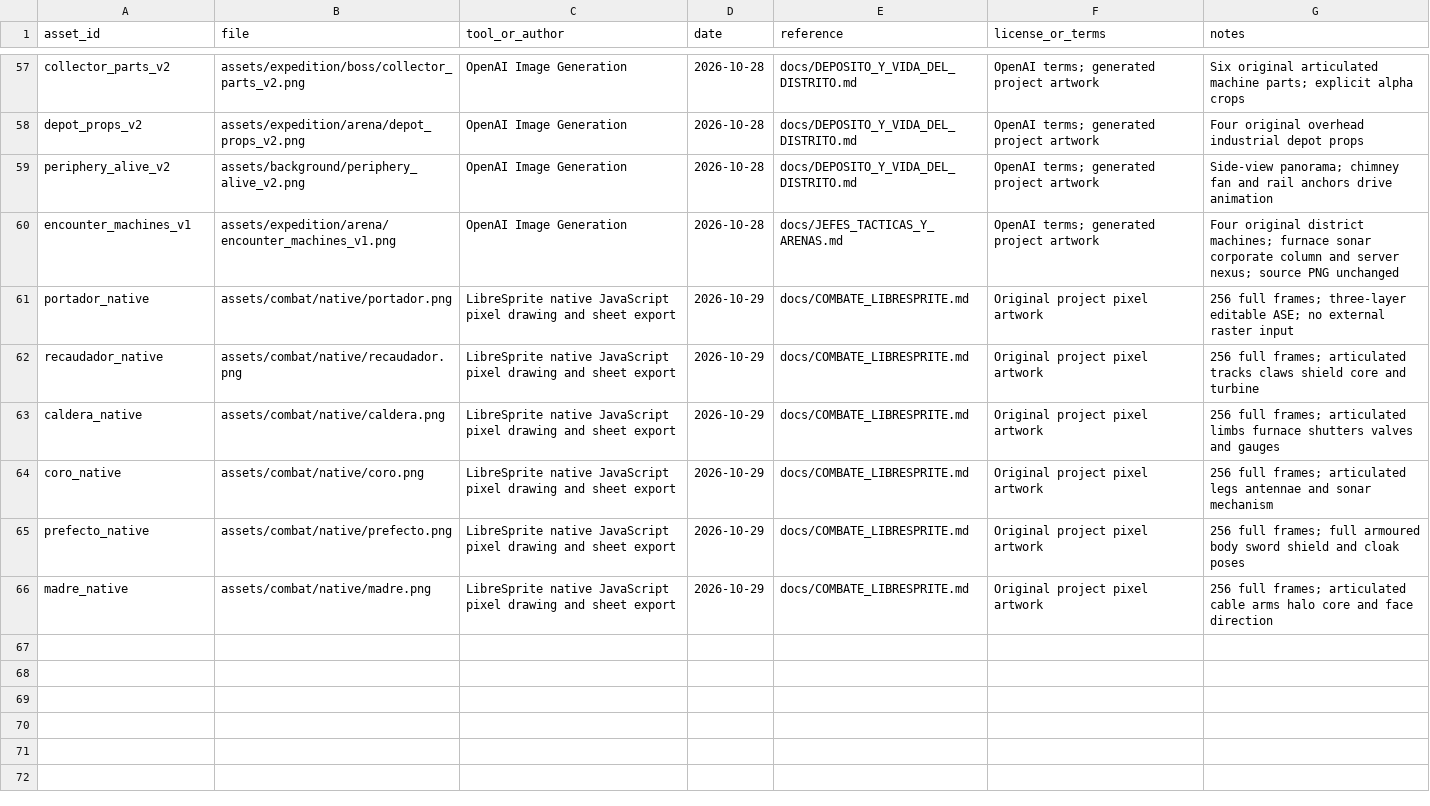
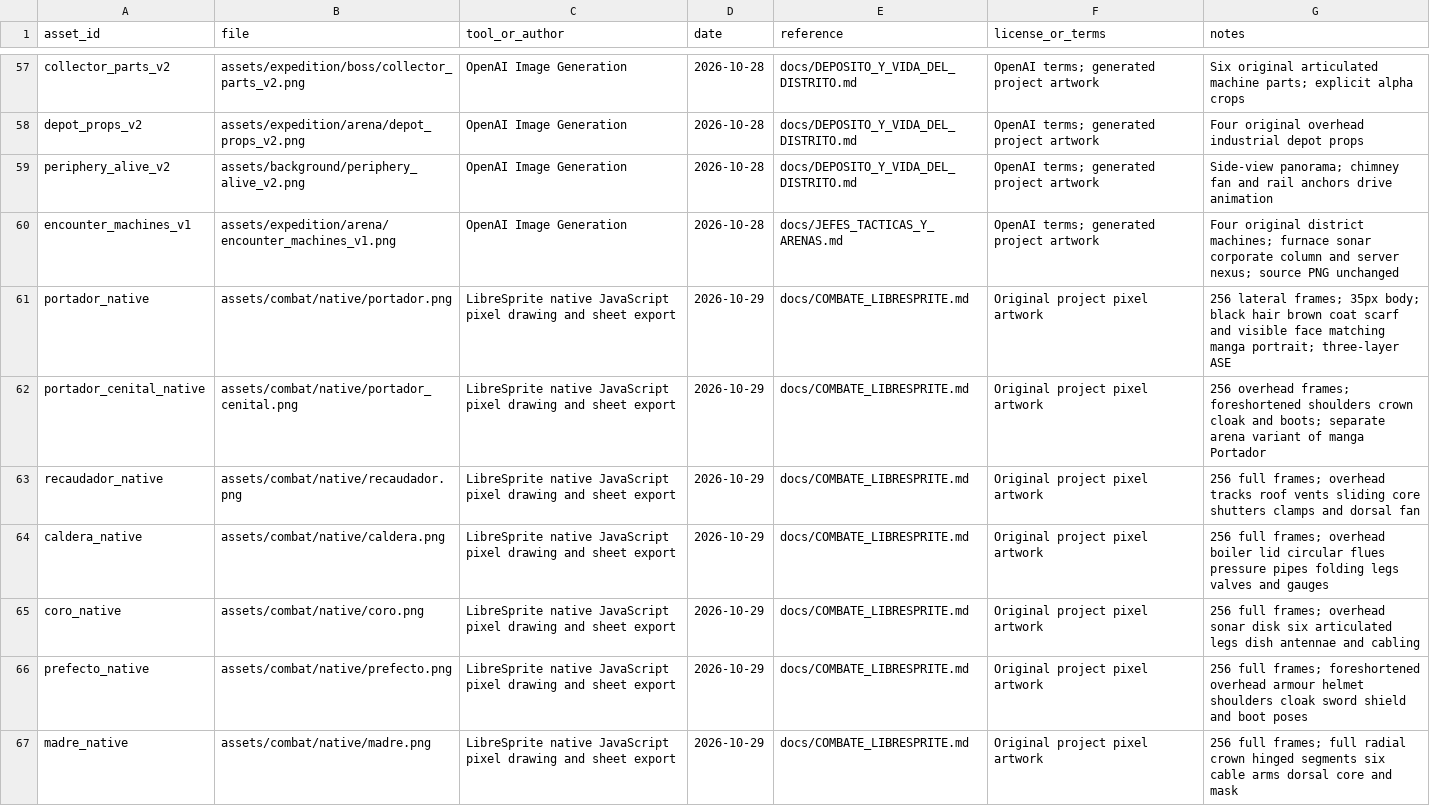
Before and after one commit to chefsitturchey-web/Ceniza-ne-n, a CSV file: docs/ASSET_SOURCES.csv, drawn as a sheet; only a part is shown, gaps mark what is left out.

Commit message:
Corrige perspectiva cenital, identidad y escala del Portador en LibreSprite

```diff
--- a/docs/ASSET_SOURCES.csv
+++ b/docs/ASSET_SOURCES.csv
@@ -60,7 +60,8 @@ periphery_alive_v2,assets/background/periphery_alive_v2.png,OpenAI Image Generat
 encounter_machines_v1,assets/expedition/arena/encounter_machines_v1.png,OpenAI Image Generation,2026-10-28,docs/JEFES_TACTICAS_Y_ARENAS.md,OpenAI terms; generated project artwork,Four original district machines; furnace sonar corporate column and server nexus; source PNG unchanged
-portador_native,assets/combat/native/portador.png,LibreSprite native JavaScript pixel drawing and sheet export,2026-10-29,docs/COMBATE_LIBRESPRITE.md,Original project pixel artwork,256 full frames; three-layer editable ASE; no external raster input
-recaudador_native,assets/combat/native/recaudador.png,LibreSprite native JavaScript pixel drawing and sheet export,2026-10-29,docs/COMBATE_LIBRESPRITE.md,Original project pixel artwork,256 full frames; articulated tracks claws shield core and turbine
-caldera_native,assets/combat/native/caldera.png,LibreSprite native JavaScript pixel drawing and sheet export,2026-10-29,docs/COMBATE_LIBRESPRITE.md,Original project pixel artwork,256 full frames; articulated limbs furnace shutters valves and gauges
-coro_native,assets/combat/native/coro.png,LibreSprite native JavaScript pixel drawing and sheet export,2026-10-29,docs/COMBATE_LIBRESPRITE.md,Original project pixel artwork,256 full frames; articulated legs antennae and sonar mechanism
-prefecto_native,assets/combat/native/prefecto.png,LibreSprite native JavaScript pixel drawing and sheet export,2026-10-29,docs/COMBATE_LIBRESPRITE.md,Original project pixel artwork,256 full frames; full armoured body sword shield and cloak poses
-madre_native,assets/combat/native/madre.png,LibreSprite native JavaScript pixel drawing and sheet export,2026-10-29,docs/COMBATE_LIBRESPRITE.md,Original project pixel artwork,256 full frames; articulated cable arms halo core and face direction
+portador_native,assets/combat/native/portador.png,LibreSprite native JavaScript pixel drawing and sheet export,2026-10-29,docs/COMBATE_LIBRESPRITE.md,Original project pixel artwork,256 lateral frames; 35px body; black hair brown coat scarf and visible face matching manga portrait; three-layer ASE
+portador_cenital_native,assets/combat/native/portador_cenital.png,LibreSprite native JavaScript pixel drawing and sheet export,2026-10-29,docs/COMBATE_LIBRESPRITE.md,Original project pixel artwork,256 overhead frames; foreshortened shoulders crown cloak and boots; separate arena variant of manga Portador
+recaudador_native,assets/combat/native/recaudador.png,LibreSprite native JavaScript pixel drawing and sheet export,2026-10-29,docs/COMBATE_LIBRESPRITE.md,Original project pixel artwork,256 full frames; overhead tracks roof vents sliding core shutters clamps and dorsal fan
+caldera_native,assets/combat/native/caldera.png,LibreSprite native JavaScript pixel drawing and sheet export,2026-10-29,docs/COMBATE_LIBRESPRITE.md,Original project pixel artwork,256 full frames; overhead boiler lid circular flues pressure pipes folding legs valves and gauges
+coro_native,assets/combat/native/coro.png,LibreSprite native JavaScript pixel drawing and sheet export,2026-10-29,docs/COMBATE_LIBRESPRITE.md,Original project pixel artwork,256 full frames; overhead sonar disk six articulated legs dish antennae and cabling
+prefecto_native,assets/combat/native/prefecto.png,LibreSprite native JavaScript pixel drawing and sheet export,2026-10-29,docs/COMBATE_LIBRESPRITE.md,Original project pixel artwork,256 full frames; foreshortened overhead armour helmet shoulders cloak sword shield and boot poses
+madre_native,assets/combat/native/madre.png,LibreSprite native JavaScript pixel drawing and sheet export,2026-10-29,docs/COMBATE_LIBRESPRITE.md,Original project pixel artwork,256 full frames; full radial crown hinged segments six cable arms dorsal core and mask
```
Also changed, not shown: 30 other files.
